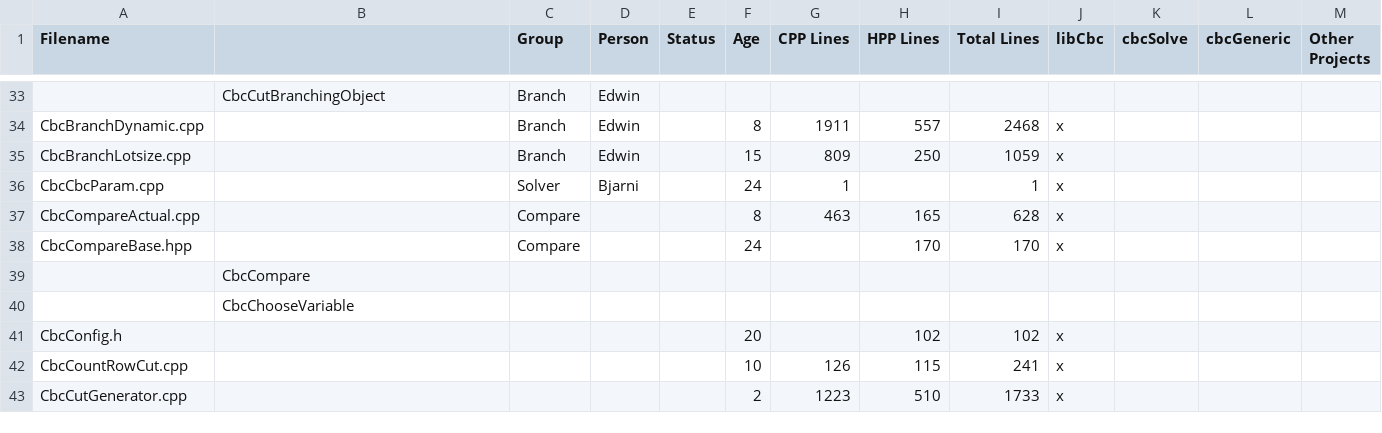
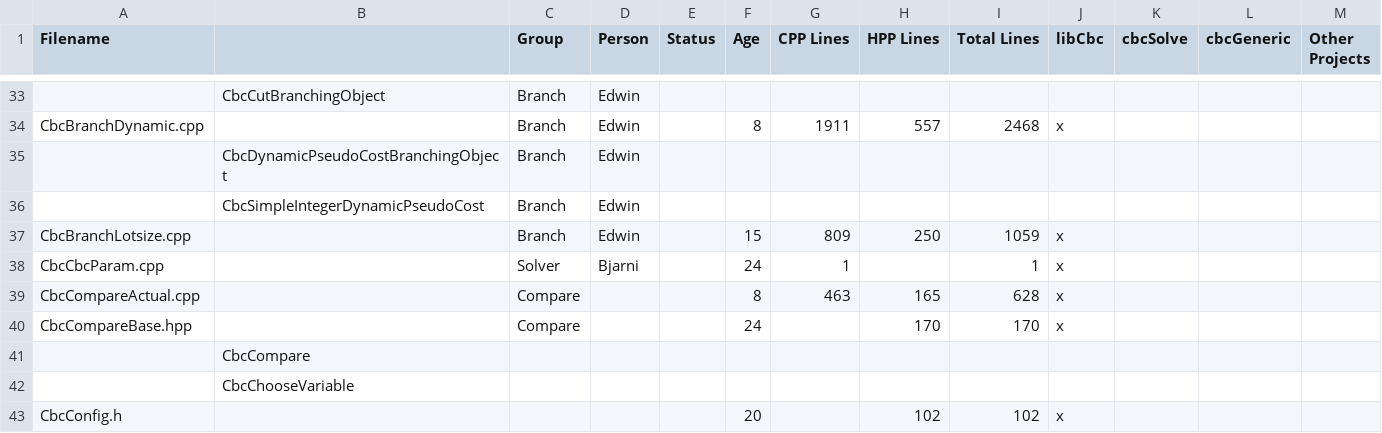
Before and after one commit to coin-or/Cbc, a CSV file: Cbc/CbcSourceFilesTable2.csv, drawn as a sheet; only a part is shown, gaps mark what is left out; the shorter side is filled out with more unchanged rows; rows hold the shown columns only; the diff names each change by its address in the sheet, - before the commit and + after, or states it on an @@ line.

Commit message:
Broke up CbcBranchDynamic and CbcBranchLotsize.cpp. Updated spreadsheets.

```diff
--- a/Cbc/CbcSourceFilesTable2.csv
+++ b/Cbc/CbcSourceFilesTable2.csv
+row 35:  | CbcDynamicPseudoCostBranchingObject | Branch | Edwin
+row 36:  | CbcSimpleIntegerDynamicPseudoCost | Branch | Edwin
```
Also changed, not shown: 14 other files.
